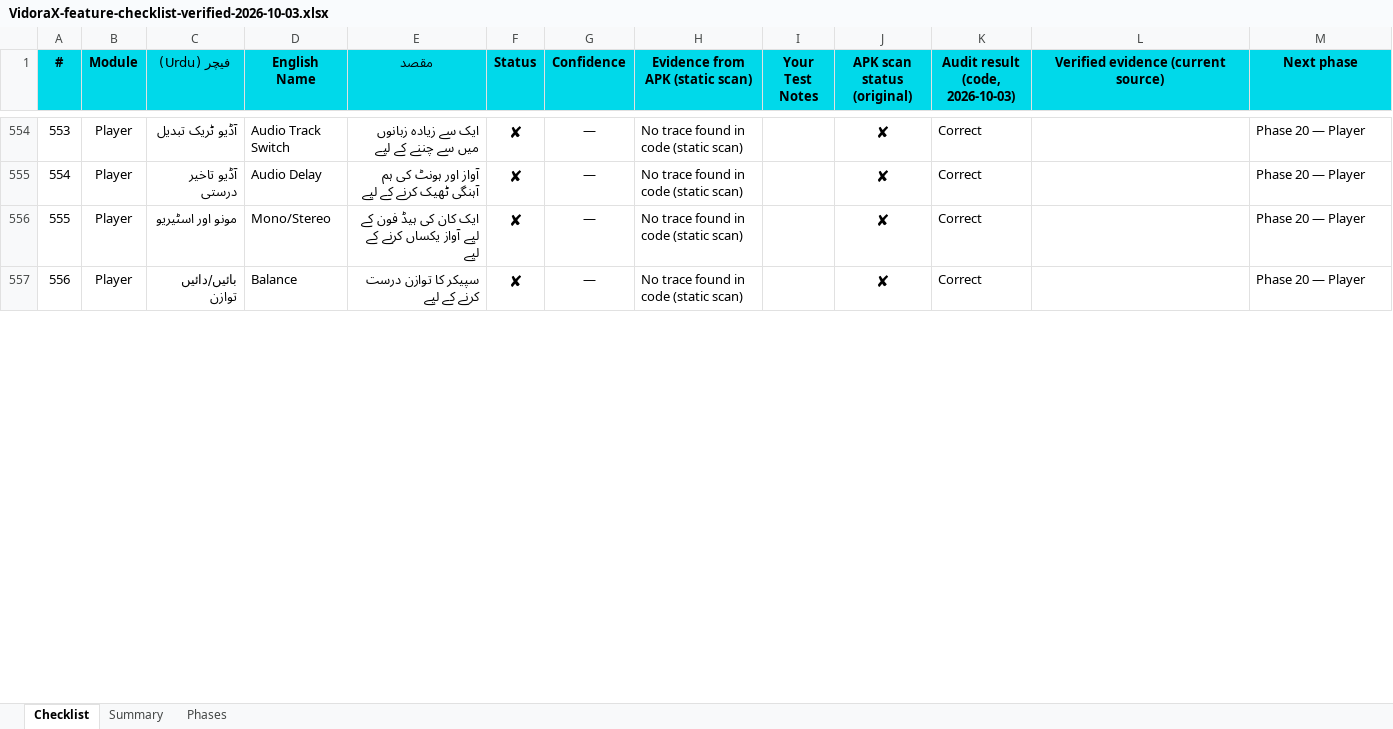
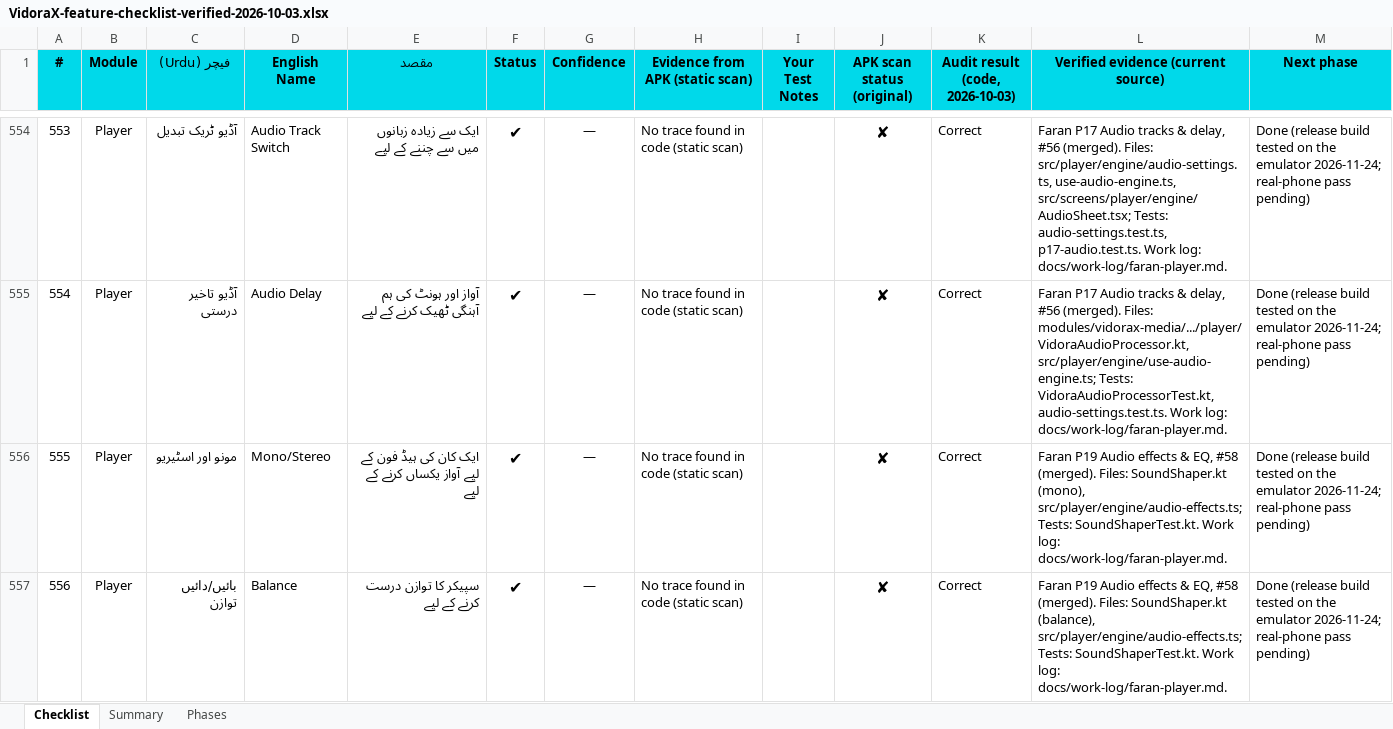
Before and after one commit to cool-developer-dot/downloader, an Excel workbook: docs/feature-audit/VidoraX-feature-checklist-verified-2026-10-03.xlsx, sheet Checklist, drawn as a sheet; only a part is shown, gaps mark what is left out; values as stored, in another font and other column widths than the file's, no borders; conditional formats not drawn; the diff covers the shown part only; the diff names each change by its address in the sheet, - before the commit and + after, or states it on an @@ line.

```diff
--- a/docs/feature-audit/VidoraX-feature-checklist-verified-2026-10-03.xlsx (sheet Checklist)
+++ b/docs/feature-audit/VidoraX-feature-checklist-verified-2026-10-03.xlsx (sheet Checklist)
-F554:F557 (Status): ✘
+F554:F557 (Status): ✔
-L554: (empty)
+L554: Faran P17 Audio tracks & delay, #56 (merged). Files: src/player/engine/audio-settings.ts, use-audio-engine.ts, src/screens/player/engine/AudioSheet.tsx; Tests: audio-settings.test.ts, p17-audio.test.ts. Work log: docs/work-log/faran-player.md.
-M554:M557 (Next phase): Phase 20 — Player
+M554:M557 (Next phase): Done (release build tested on the emulator 2026-11-24; real-phone pass pending)
-L555: (empty)
+L555: Faran P17 Audio tracks & delay, #56 (merged). Files: modules/vidorax-media/.../player/VidoraAudioProcessor.kt, src/player/engine/use-audio-engine.ts; Tests: VidoraAudioProcessorTest.kt, audio-settings.test.ts. Work log: docs/work-log/faran-player.md.
-L556: (empty)
+L556: Faran P19 Audio effects & EQ, #58 (merged). Files: SoundShaper.kt (mono), src/player/engine/audio-effects.ts; Tests: SoundShaperTest.kt. Work log: docs/work-log/faran-player.md.
-L557: (empty)
+L557: Faran P19 Audio effects & EQ, #58 (merged). Files: SoundShaper.kt (balance), src/player/engine/audio-effects.ts; Tests: SoundShaperTest.kt. Work log: docs/work-log/faran-player.md.
```
Also changed, not shown: 301 edited cells elsewhere in this sheet, 3 other files.
